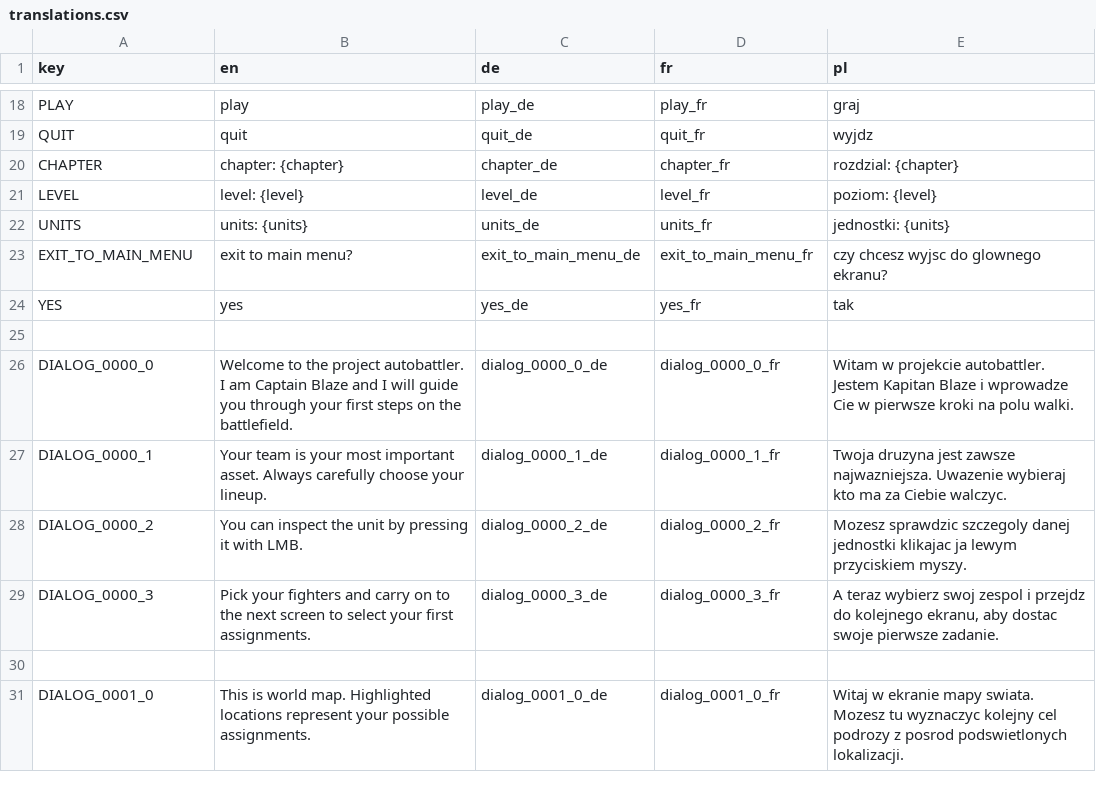
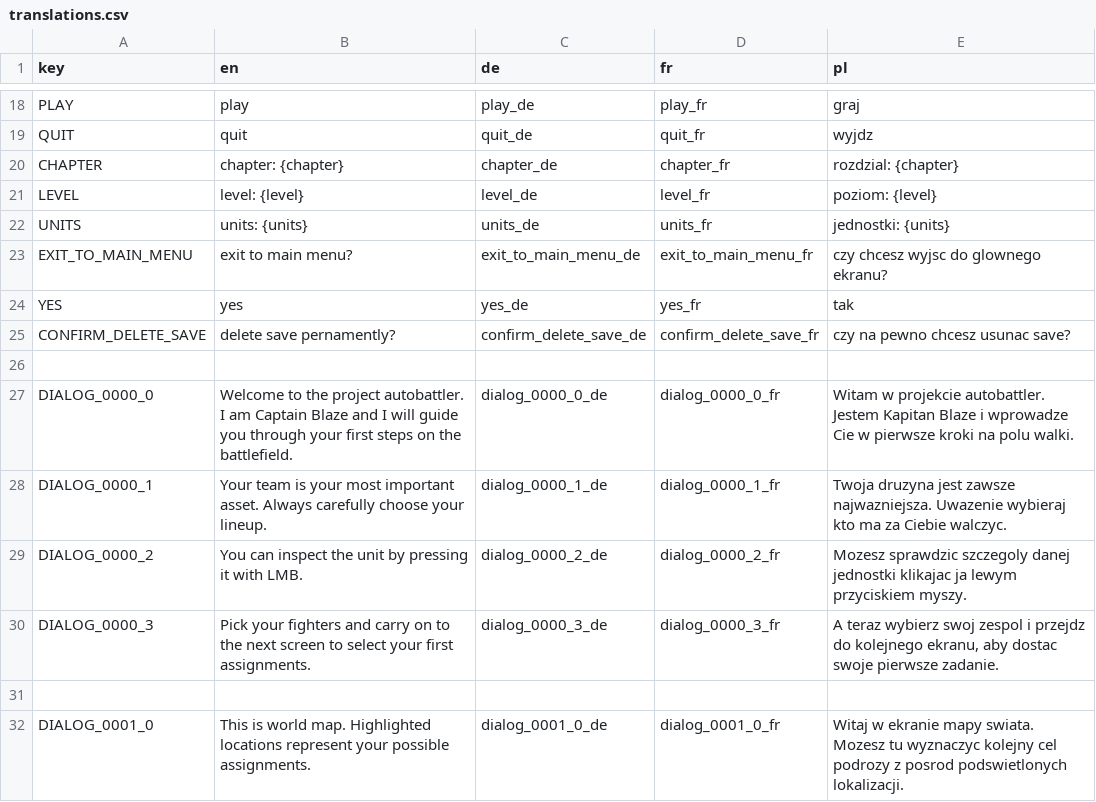
Before and after one commit to debris/autobattler, a CSV file: UI/Translations/translations.csv, drawn as a sheet; only a part is shown, gaps mark what is left out; the diff names each change by its address in the sheet, - before the commit and + after, or states it on an @@ line.

Commit message:
renamed Exit screen to Question screen, added confirmation for delete save button press

```diff
--- a/UI/Translations/translations.csv
+++ b/UI/Translations/translations.csv
+row 25: CONFIRM_DELETE_SAVE | delete save pernamently? | confirm_delete_save_de | confirm_delete_save_fr | czy na pewno chcesz usunac save?
```
Also changed, not shown: 11 other files.
